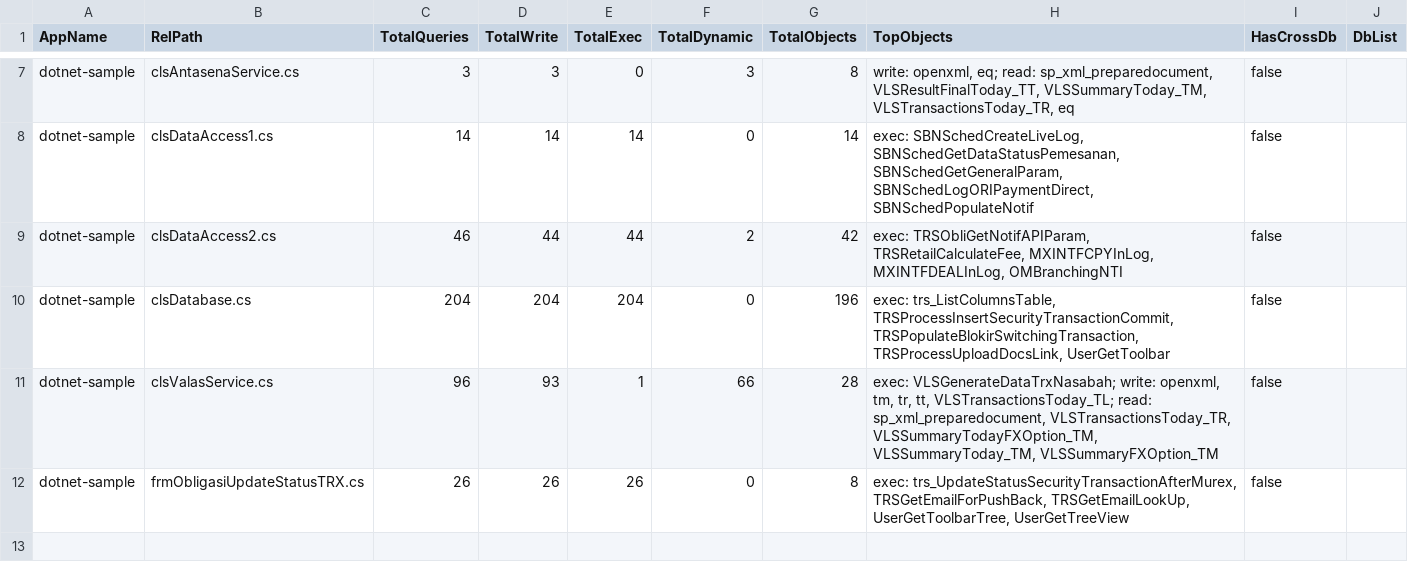
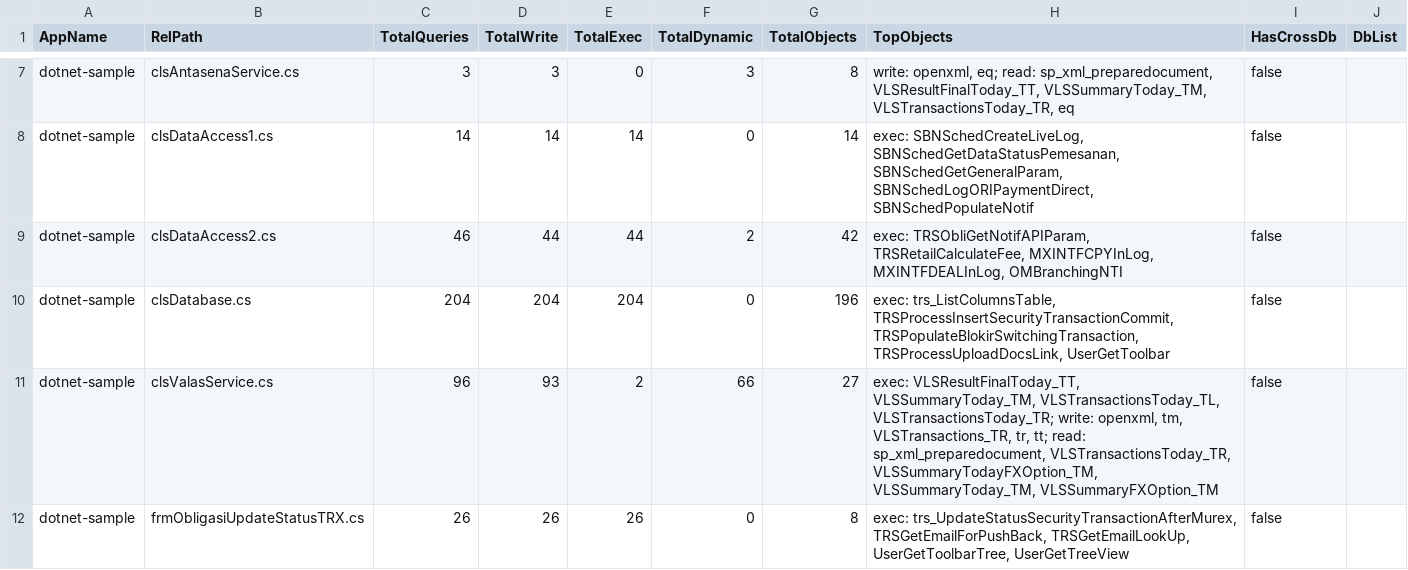
Before and after one commit to alkahfi6/code_sql_scan, a CSV file: out_regress/dotnet-sample-summary-form.csv, drawn as a sheet; only a part is shown, gaps mark what is left out.

```diff
--- a/out_regress/dotnet-sample-summary-form.csv
+++ b/out_regress/dotnet-sample-summary-form.csv
@@ -10,3 +10,3 @@ dotnet-sample,clsDataAccess2.cs,46,44,44,2,42,"exec: TRSObliGetNotifAPIParam, TR
 dotnet-sample,clsDatabase.cs,204,204,204,0,196,"exec: trs_ListColumnsTable, TRSProcessInsertSecurityTransactionCommit, TRSPopulateBlokirSwitchingTransaction, TRSProcessUploadDocsLink, UserGetToolbar",false,
-dotnet-sample,clsValasService.cs,96,93,1,66,28,"exec: VLSGenerateDataTrxNasabah; write: openxml, tm, tr, tt, VLSTransactionsToday_TL; read: sp_xml_preparedocument, VLSTransactionsToday_TR, VLSSummaryTodayFXOption_TM, VLSSummaryToday_TM, VLSSummaryFXOption_TM",false,
+dotnet-sample,clsValasService.cs,96,93,2,66,27,"exec: VLSResultFinalToday_TT, VLSSummaryToday_TM, VLSTransactionsToday_TL, VLSTransactionsToday_TR; write: openxml, tm, VLSTransactions_TR, tr, tt; read: sp_xml_preparedocument, VLSTransactionsToday_TR, VLSSummaryTodayFXOption_TM, VLSSummaryToday_TM, VLSSummaryFXOption_TM",false,
 dotnet-sample,frmObligasiUpdateStatusTRX.cs,26,26,26,0,8,"exec: trs_UpdateStatusSecurityTransactionAfterMurex, TRSGetEmailForPushBack, TRSGetEmailLookUp, UserGetToolbarTree, UserGetTreeView",false,
```
Also changed, not shown: out_regress/dotnet-sample-object.csv, out_regress/dotnet-sample-summary-function.csv, 2 other files.
